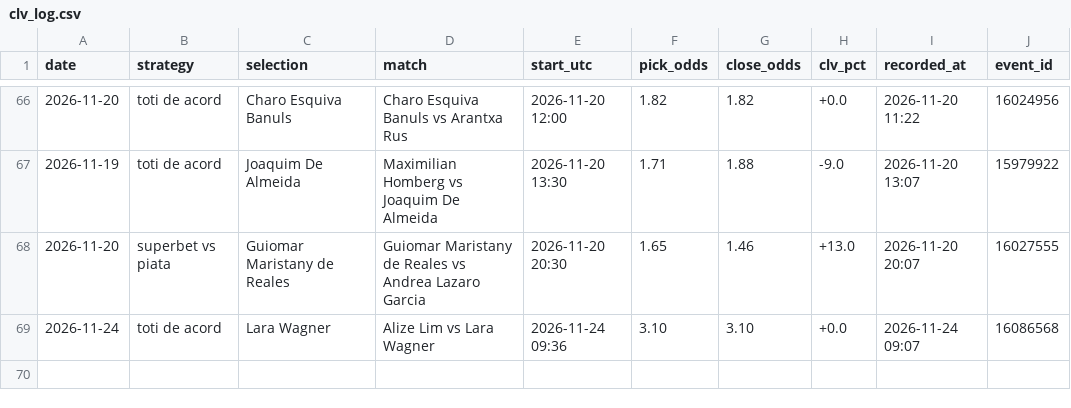
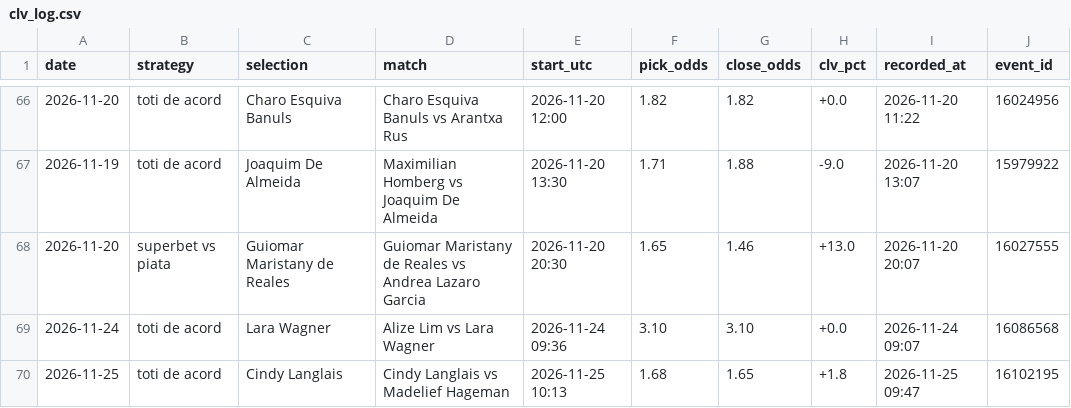
Before and after one commit to andrei0182/live, a CSV file: data/clv_log.csv, drawn as a sheet; only a part is shown, gaps mark what is left out.

```diff
--- a/data/clv_log.csv
+++ b/data/clv_log.csv
@@ -69 +69,2 @@ date,strategy,selection,match,start_utc,pick_odds,close_odds,clv_pct,recorded_at
 2026-11-24,toti de acord,Lara Wagner,Alize Lim vs Lara Wagner,2026-11-24 09:36,3.10,3.10,+0.0,2026-11-24 09:07,16086568
+2026-11-25,toti de acord,Cindy Langlais,Cindy Langlais vs Madelief Hageman,2026-11-25 10:13,1.68,1.65,+1.8,2026-11-25 09:47,16102195
```
